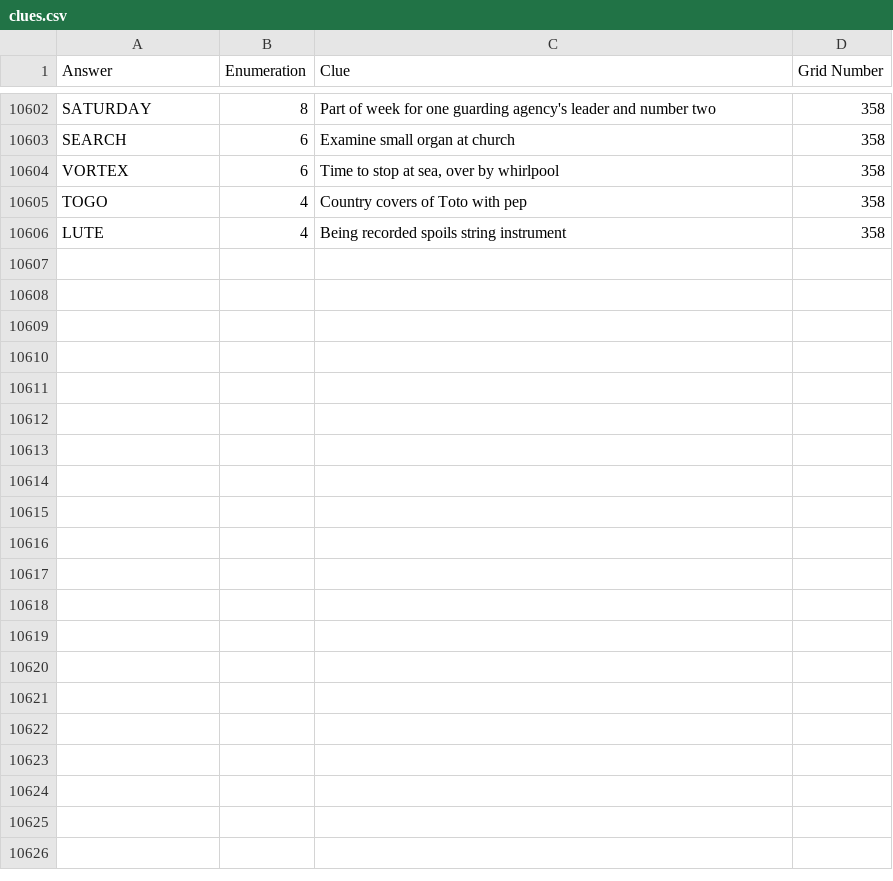
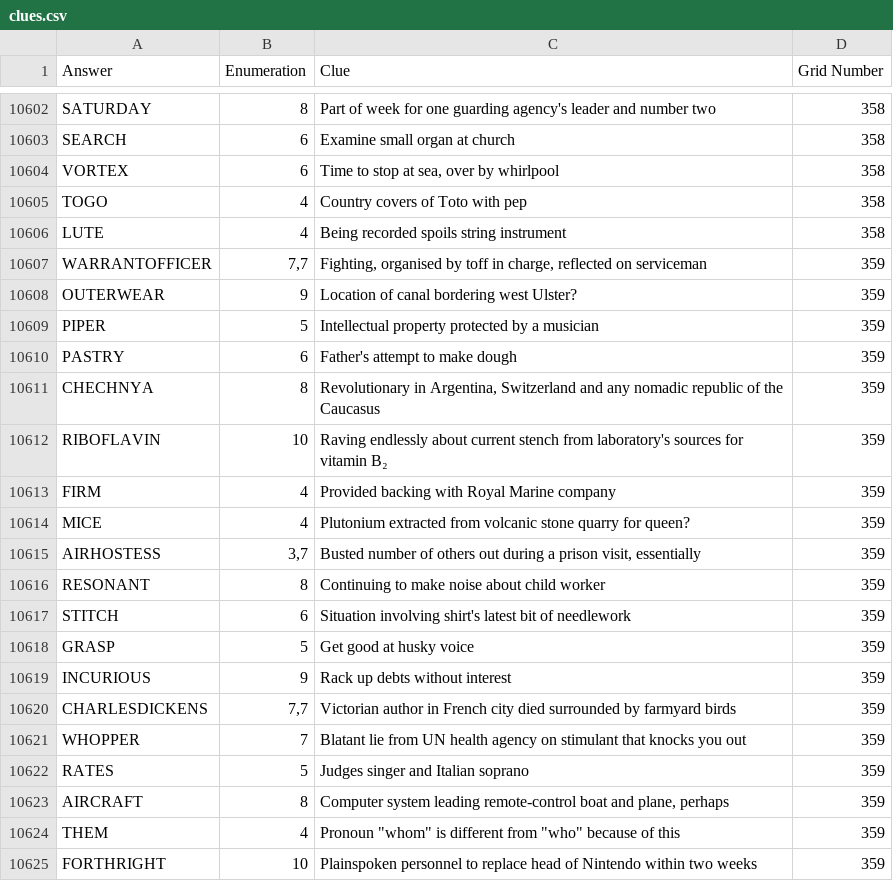
Before and after one commit to AndrewSlattery/jackhkeynes-website, a CSV file: _data/clues.csv, drawn as a sheet; only a part is shown, gaps mark what is left out; the diff covers the shown part only; the diff names each change by its address in the sheet, - before the commit and + after, or states it on an @@ line.

```diff
--- a/_data/clues.csv
+++ b/_data/clues.csv
+row 10607: WARRANTOFFICER | 7,7 | Fighting, organised by toff in charge, reflected on serviceman | 359
+row 10608: OUTERWEAR | 9 | Location of canal bordering west Ulster? | 359
+row 10609: PIPER | 5 | Intellectual property protected by a musician | 359
+row 10610: PASTRY | 6 | Father's attempt to make dough | 359
+row 10611: CHECHNYA | 8 | Revolutionary in Argentina, Switzerland and any nomadic republic of the Caucasus | 359
+row 10612: RIBOFLAVIN | 10 | Raving endlessly about current stench from laboratory's sources for vitamin B₂ | 359
+row 10613: FIRM | 4 | Provided backing with Royal Marine company | 359
+row 10614: MICE | 4 | Plutonium extracted from volcanic stone quarry for queen? | 359
+row 10615: AIRHOSTESS | 3,7 | Busted number of others out during a prison visit, essentially | 359
+row 10616: RESONANT | 8 | Continuing to make noise about child worker | 359
+row 10617: STITCH | 6 | Situation involving shirt's latest bit of needlework | 359
+row 10618: GRASP | 5 | Get good at husky voice | 359
+row 10619: INCURIOUS | 9 | Rack up debts without interest | 359
+row 10620: CHARLESDICKENS | 7,7 | Victorian author in French city died surrounded by farmyard birds | 359
+row 10621: WHOPPER | 7 | Blatant lie from UN health agency on stimulant that knocks you out | 359
+row 10622: RATES | 5 | Judges singer and Italian soprano | 359
+row 10623: AIRCRAFT | 8 | Computer system leading remote-control boat and plane, perhaps | 359
+row 10624: THEM | 4 | Pronoun "whom" is different from "who" because of this | 359
+row 10625: FORTHRIGHT | 10 | Plainspoken personnel to replace head of Nintendo within two weeks | 359
```
Also changed, not shown: 11 added rows elsewhere in this file, 4 other files.
